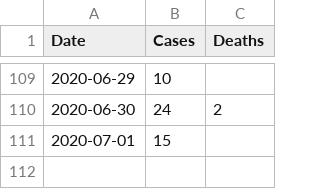
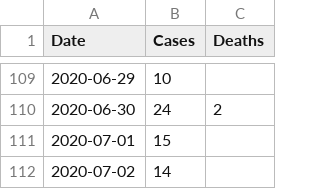
Before and after one commit to bsi-liberia/covid19-liberia-data, a CSV file: cases.csv, drawn as a sheet; only a part is shown, gaps mark what is left out; the diff names each change by its address in the sheet, - before the commit and + after, or states it on an @@ line.

Commit message:
Deploying to gh-pages from  @ 1cbc0cb8944afd086abc70cd18e8859a107319be 🚀

```diff
--- a/cases.csv
+++ b/cases.csv
+row 112: 2020-07-02 | 14
```
